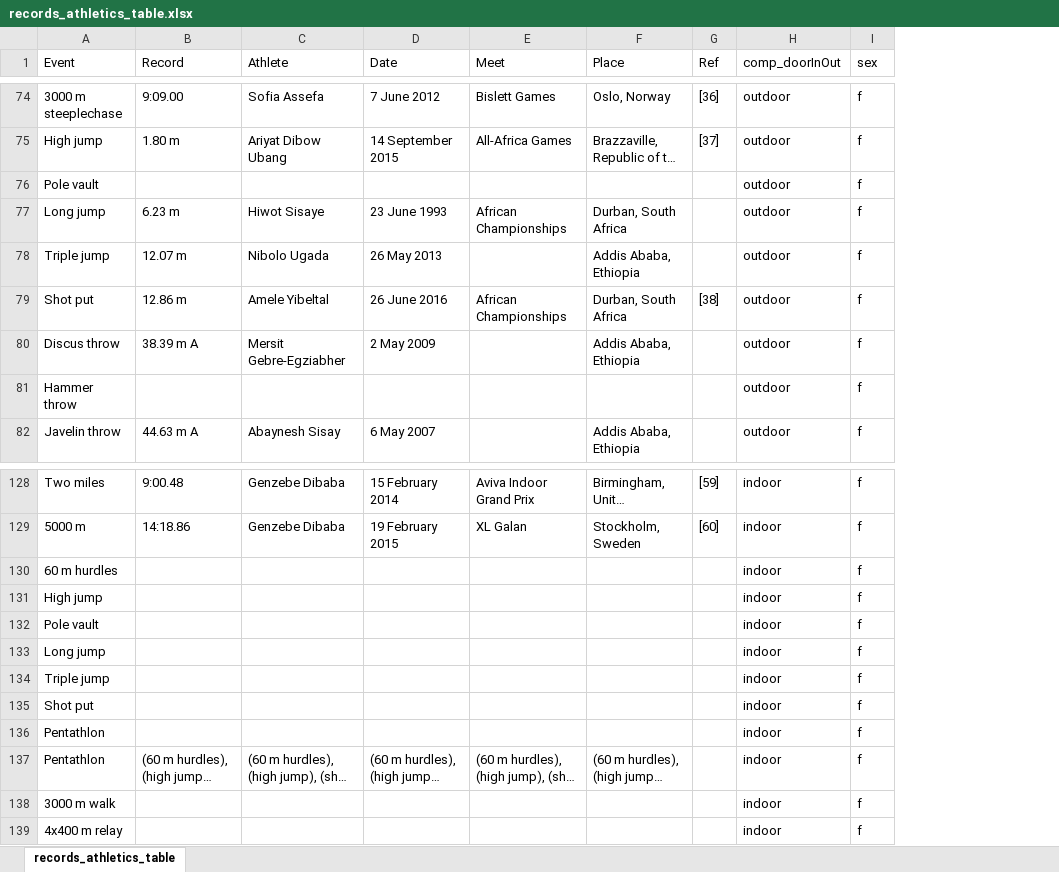
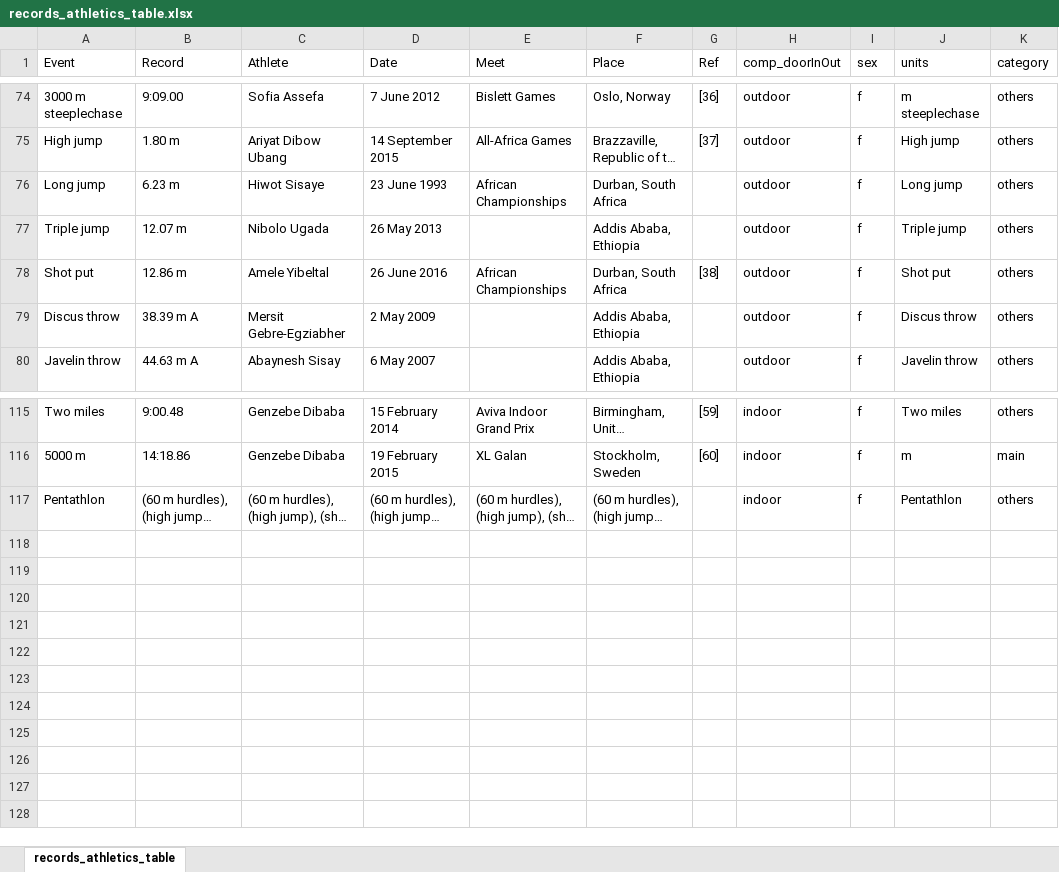
Before and after one commit to hack4Mintilo/proj_mintilo_R, an Excel workbook: proj_wikipedia/records_athletics/records_athletics_table.xlsx, sheet records_athletics_table, drawn as a sheet; only a part is shown, gaps mark what is left out; long unchanged cells end in …; values as stored, in another font and other column widths than the file's, no borders; removed rows and columns are numbered as before the commit, all else as after; the diff covers the shown part only; the diff names each change by its address in the sheet, - before the commit and + after, or states it on an @@ line.

```diff
--- a/proj_wikipedia/records_athletics/records_athletics_table.xlsx (sheet records_athletics_table)
+++ b/proj_wikipedia/records_athletics/records_athletics_table.xlsx (sheet records_athletics_table)
+column J (units), rows 74-80: m steeplechase | High jump | Long jump | Triple jump | Shot put | Discus throw | Javelin throw; rows 115-117: Two miles | m | Pentathlon
+column K (category), rows 74-80: all others; rows 115-117: others | main | others
-row 76: Pole vault |  |  |  |  |  |  | outdoor | f
-row 81: Hammer throw |  |  |  |  |  |  | outdoor | f
-row 130: 60 m hurdles |  |  |  |  |  |  | indoor | f
-row 131: High jump |  |  |  |  |  |  | indoor | f
-row 132: Pole vault |  |  |  |  |  |  | indoor | f
-row 133: Long jump |  |  |  |  |  |  | indoor | f
-row 134: Triple jump |  |  |  |  |  |  | indoor | f
-row 135: Shot put |  |  |  |  |  |  | indoor | f
-row 136: Pentathlon |  |  |  |  |  |  | indoor | f
-row 138: 3000 m walk |  |  |  |  |  |  | indoor | f
-row 139: 4x400 m relay |  |  |  |  |  |  | indoor | f
```
Also changed, not shown: 11 removed rows elsewhere in this sheet, 4 other files.
